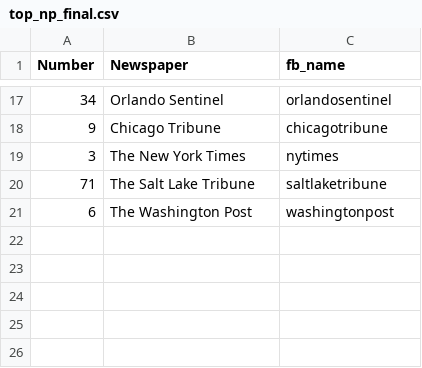
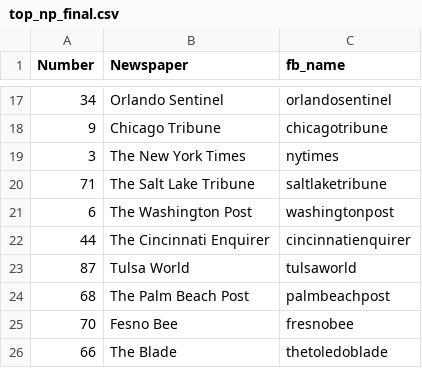
Before and after one commit to yuqiaoyan/fb_code, a CSV file: data/top_np_final.csv, drawn as a sheet; only a part is shown, gaps mark what is left out; the diff names each change by its address in the sheet, - before the commit and + after, or states it on an @@ line.

```diff
--- a/data/top_np_final.csv
+++ b/data/top_np_final.csv
+row 22: 44 | The Cincinnati Enquirer | cincinnatienquirer
+row 23: 87 | Tulsa World | tulsaworld
+row 24: 68 | The Palm Beach Post | palmbeachpost
+row 25: 70 | Fesno Bee | fresnobee
+row 26: 66 | The Blade | thetoledoblade
```
Also changed, not shown: data/top_np_finalA.csv, 3 other files.
